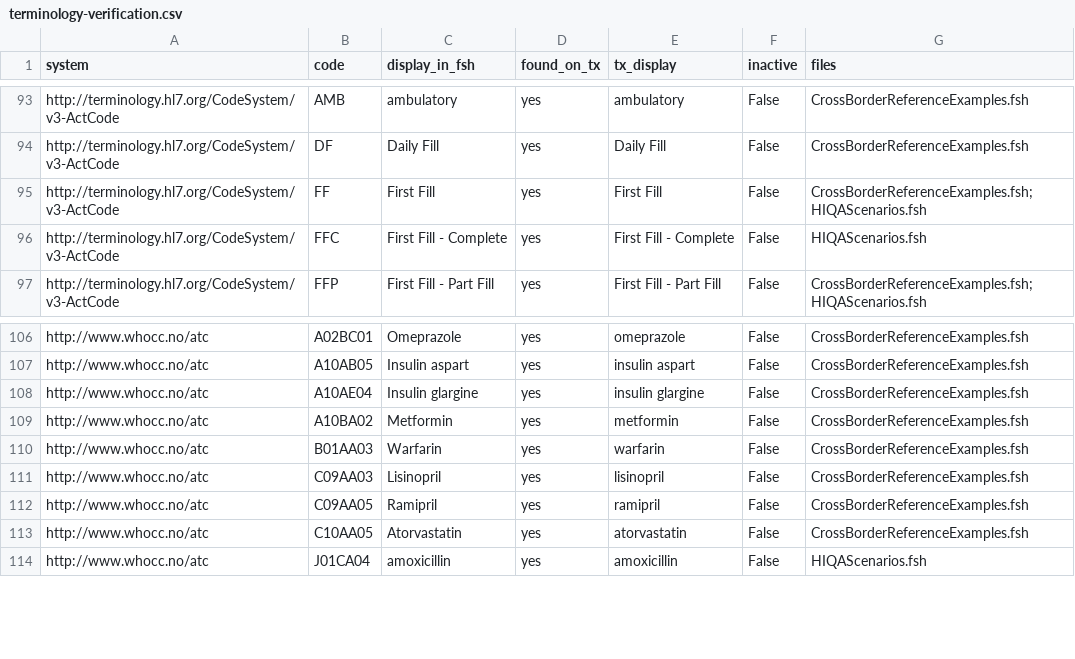
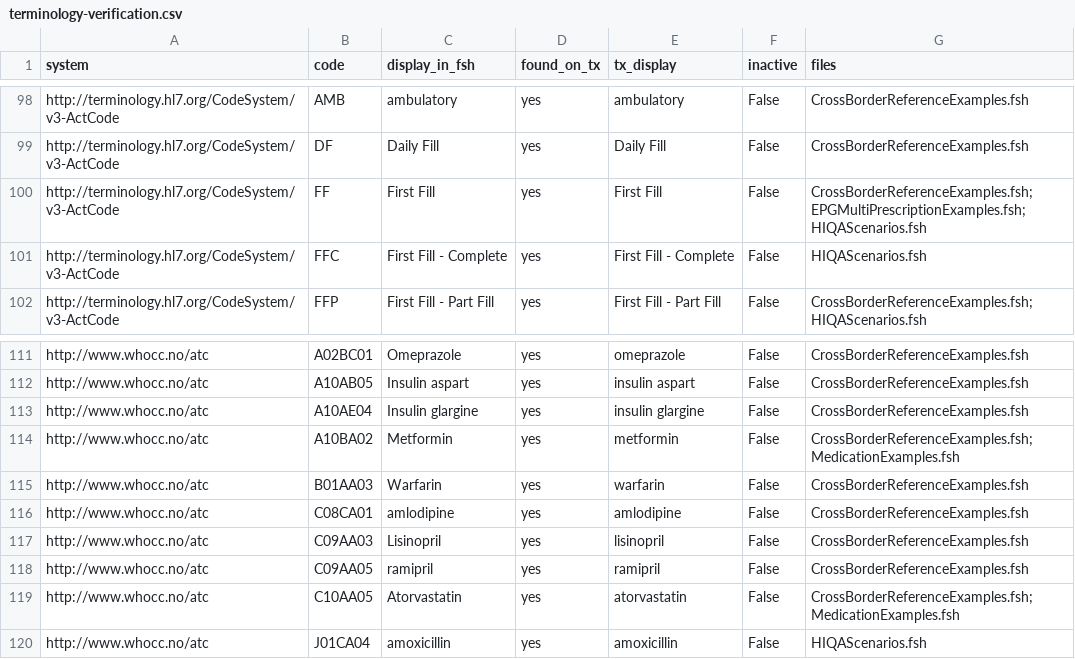
Before and after one commit to hl7-ie/medication-events, a CSV file: docs/hiqa-2026/terminology-verification.csv, drawn as a sheet; only a part is shown, gaps mark what is left out; the diff covers the shown part only.

Commit message:
feat(examples): five multi-prescription ePGs; SNOMED CT Irish Edition on every coding; dose-range fix (#16)
More Electronic Prescription Groups (ePG 11-15), 12 electronic prescriptions (eP) in all:
- 11 cardiometabolic review: amlodipine, ramipril, atorvastatin (HS), metformin (with food,
  311504000), continuous with repeats; 2 of 4 dispensed (mixed group)
- 12 basal-bolus insulin: glargine (Pen 733006000) and aspart (Cartridge 732988008), doses in
  UCUM [iU], three concurrent dosages (ACM, ACD, ACV)
- 13 depression and reflux, penicillin allergy listed: sertraline (MORN, do-not-substitute with
  reason), omeprazole (ACM, 311501008)
- 14 warfarin loading then maintenance (sequence 1 and 2) with lisinopril
- 15 child under 12: amoxicillin suspension in mL (421984009 Until finished), salbutamol as needed
  with a dose range and maximum; age at prescribing on each eP
Codes: NMPC VMPs (verified list) via the Medication examples, which carry SNOMED CT and ATC
(ATC added to amlodipine, ramipril, atorvastatin 20, metformin); SNOMED CT indications, routes,
instructions and units of presentation checked on tx.fhir.org. Generated from a script.

SNOMED CT Irish Edition (project owner)
- New alias $SCTIE (system + version http://snomed.info/sct/1601000220105); every SNOMED CT
  coding in the examples declares it (150 codings, 19 multi-line codings given a version line).
- Quantity units cannot carry a version and keep $SCT; codings bound to unversioned FHIR value
  sets (Condition.severity, Encounter.reasonCode in the base-resource reference examples) stay
  unversioned.
- IEMpdAllergyIntoleranceSet pinned to the Irish Edition, like the Medication Codes.
- verify_codes handles the versioned alias; QA baseline 24 (3 more Irish Edition filters,
  OI-022 updated: the HSE CTS resolves the edition to 20260921 but did not answer anonymous
  lookups on 2026-10-09). Terminology page documents the coding pattern.

Fix: ePrescriptions could not carry a dose range (HIQA EP 5.2.3.1.2): a redundant dose[x] rule
on IEMpdMedicationRequestEPrescription closed the HL7 Europe MPD type slicing. MustSupport now
comes from IEMpdDosage; HIQA 5.2.3.1.x mapped to IEMpdDosage.

Tests: BDD scenario outline over ePG 11-15 (ie-bnd-rx-1/7/8/9/12) and a 4-eP mutation.

Verified: SUSHI 0/0; BDD 154/154; validator 188/188 (--tx); QA 24 = baseline;
verify_codes 122/122; traceability current; mapping 0 over-claims; guard; links.

```diff
--- a/docs/hiqa-2026/terminology-verification.csv
+++ b/docs/hiqa-2026/terminology-verification.csv
@@ -94,3 +99,3 @@ http://terminology.hl7.org/CodeSystem/v3-ActCode,AMB,ambulatory,yes,ambulatory,F
 http://terminology.hl7.org/CodeSystem/v3-ActCode,DF,Daily Fill,yes,Daily Fill,False,CrossBorderReferenceExamples.fsh
-http://terminology.hl7.org/CodeSystem/v3-ActCode,FF,First Fill,yes,First Fill,False,CrossBorderReferenceExamples.fsh;HIQAScenarios.fsh
+http://terminology.hl7.org/CodeSystem/v3-ActCode,FF,First Fill,yes,First Fill,False,CrossBorderReferenceExamples.fsh;EPGMultiPrescriptionExamples.fsh;HIQAScenarios.fsh
 http://terminology.hl7.org/CodeSystem/v3-ActCode,FFC,First Fill - Complete,yes,First Fill - Complete,False,HIQAScenarios.fsh
@@ -108,7 +113,8 @@ http://www.whocc.no/atc,A10AB05,Insulin aspart,yes,insulin aspart,False,CrossBor
 http://www.whocc.no/atc,A10AE04,Insulin glargine,yes,insulin glargine,False,CrossBorderReferenceExamples.fsh
-http://www.whocc.no/atc,A10BA02,Metformin,yes,metformin,False,CrossBorderReferenceExamples.fsh
+http://www.whocc.no/atc,A10BA02,Metformin,yes,metformin,False,CrossBorderReferenceExamples.fsh;MedicationExamples.fsh
 http://www.whocc.no/atc,B01AA03,Warfarin,yes,warfarin,False,CrossBorderReferenceExamples.fsh
+http://www.whocc.no/atc,C08CA01,amlodipine,yes,amlodipine,False,CrossBorderReferenceExamples.fsh
 http://www.whocc.no/atc,C09AA03,Lisinopril,yes,lisinopril,False,CrossBorderReferenceExamples.fsh
-http://www.whocc.no/atc,C09AA05,Ramipril,yes,ramipril,False,CrossBorderReferenceExamples.fsh
-http://www.whocc.no/atc,C10AA05,Atorvastatin,yes,atorvastatin,False,CrossBorderReferenceExamples.fsh
+http://www.whocc.no/atc,C09AA05,ramipril,yes,ramipril,False,CrossBorderReferenceExamples.fsh
+http://www.whocc.no/atc,C10AA05,Atorvastatin,yes,atorvastatin,False,CrossBorderReferenceExamples.fsh;MedicationExamples.fsh
 http://www.whocc.no/atc,J01CA04,amoxicillin,yes,amoxicillin,False,HIQAScenarios.fsh
```
Also changed, not shown: 5 added rows and 18 edited cells elsewhere in this file, docs/hiqa-2026/mapping/ep-mapping.csv, docs/hiqa-2026/traceability-matrix.csv, 20 other files.
